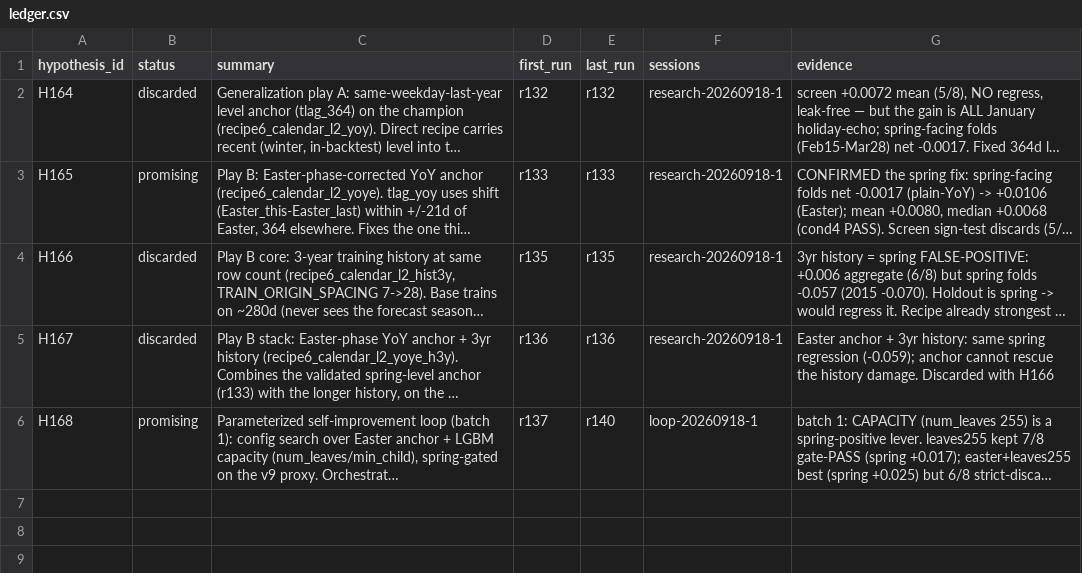
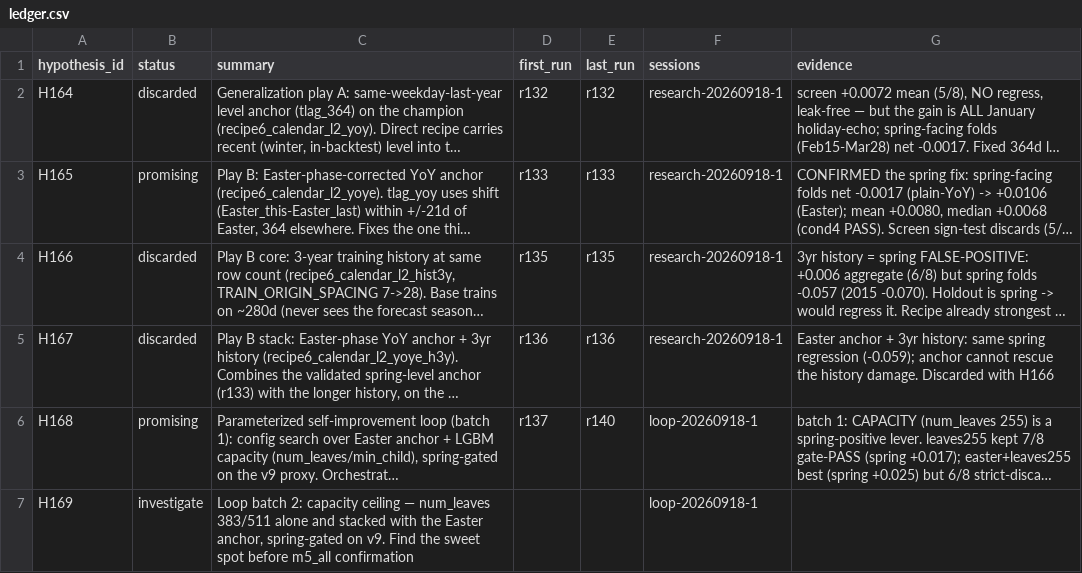
Before and after one commit to rslayer/kepler, a CSV file: hypotheses/m5_screen/ledger.csv, drawn as a sheet; long unchanged cells end in …; the diff names each change by its address in the sheet, - before the commit and + after, or states it on an @@ line.

Commit message:
loop batch 2 (H169): capacity-ceiling search space (num_leaves 383/511 x Easter anchor), spring-gated

```diff
--- a/hypotheses/m5_screen/ledger.csv
+++ b/hypotheses/m5_screen/ledger.csv
+row 7: H169 | investigate | Loop batch 2: capacity ceiling — num_leaves 383/511 alone and stacked with the Easter anchor, spring-gated on v9. Find the sweet spot before m5_all confirmation |  |  | loop-20260918-1
```
Also changed, not shown: 1 other file.
